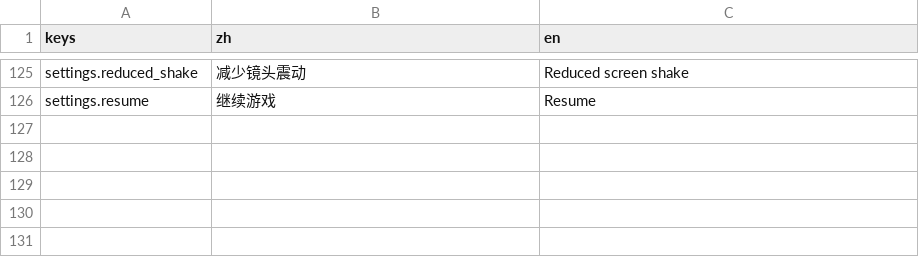
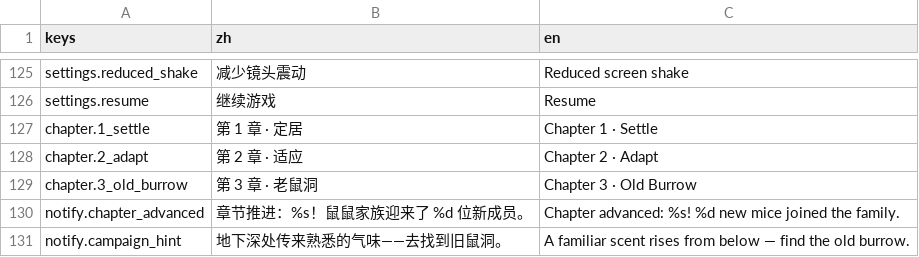
Before and after one commit to nardo-kong/popodig, a CSV file: assets/localization/ui.csv, drawn as a sheet; only a part is shown, gaps mark what is left out; the diff names each change by its address in the sheet, - before the commit and + after, or states it on an @@ line.

Commit message:
feat: phase 13 chapter 1 production
- ChapterModel progression: Chapter 1 Settle completes on dry sleeping +
  storage zones, secured food, learned signals, and transition-band depth;
  Chapter 2 Adapt gates on old-burrow depth with settled water and a
  completed reinforcement; monotonic, save-persisted via an additive
  progression key (old v2 saves default to Chapter 1)
- milestone population growth (+2 mice per chapter, spec 10 §14) with
  localized chapter HUD prefix and milestone notifications
- worldgen v4: authored optional root silhouettes (runner/forked/taproot),
  topsoil stone scatter (0.6%), density tuning (roots 3, cavities 6)
- EARLY_FOOD_PREEXPOSED validator guard + generation-time self-trim keeps
  food roots reveal-driven; seed batch 288/288 at 99.65% raw, p95 433 ms
- stability demo fixtures made ceiling-aware (spans sized from the ceiling
  run's weakest material; warn/reinforce 90% of allowed, collapse 2x);
  Phase 8 smoke ported to the same finder
- tests: chapter model suite + authored-shape assertions (1154/1154)

```diff
--- a/assets/localization/ui.csv
+++ b/assets/localization/ui.csv
+row 127: chapter.1_settle | 第 1 章 · 定居 | Chapter 1 · Settle
+row 128: chapter.2_adapt | 第 2 章 · 适应 | Chapter 2 · Adapt
+row 129: chapter.3_old_burrow | 第 3 章 · 老鼠洞 | Chapter 3 · Old Burrow
+row 130: notify.chapter_advanced | 章节推进：%s！鼠鼠家族迎来了 %d 位新成员。 | Chapter advanced: %s! %d new mice joined the family.
+row 131: notify.campaign_hint | 地下深处传来熟悉的气味——去找到旧鼠洞。 | A familiar scent rises from below — find the old burrow.
```
Also changed, not shown: 17 other files.
